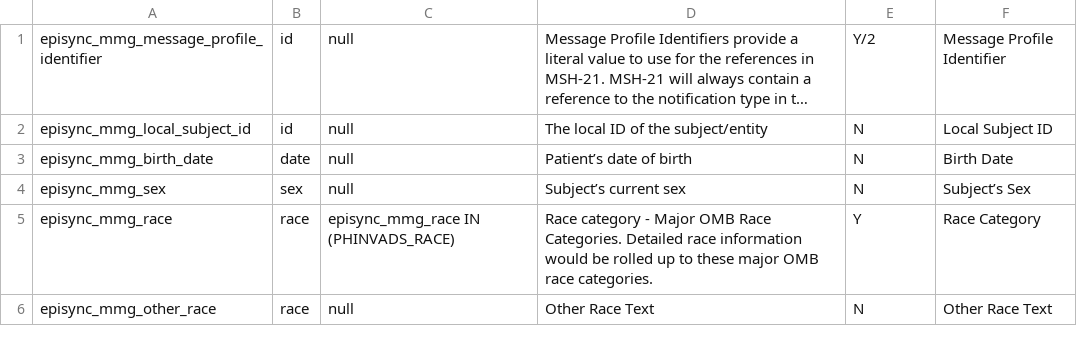
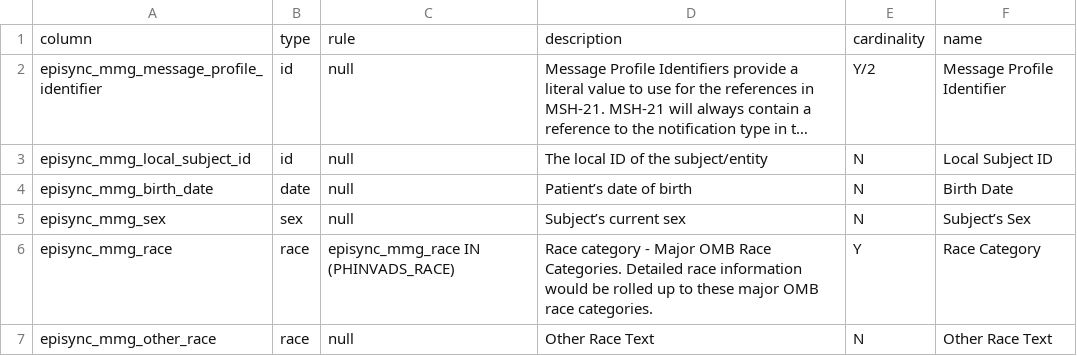
Before and after one commit to CDCgov/NEDSS-EpiSync, a CSV file: episync_dd.csv, drawn as a sheet; only a part is shown; long unchanged cells end in …; the diff names each change by its address in the sheet, - before the commit and + after, or states it on an @@ line.

Commit message:
EpiSync Data Dictionary export to CSV

```diff
--- a/episync_dd.csv
+++ b/episync_dd.csv
+row 1: column | type | rule | description | cardinality | name
```
